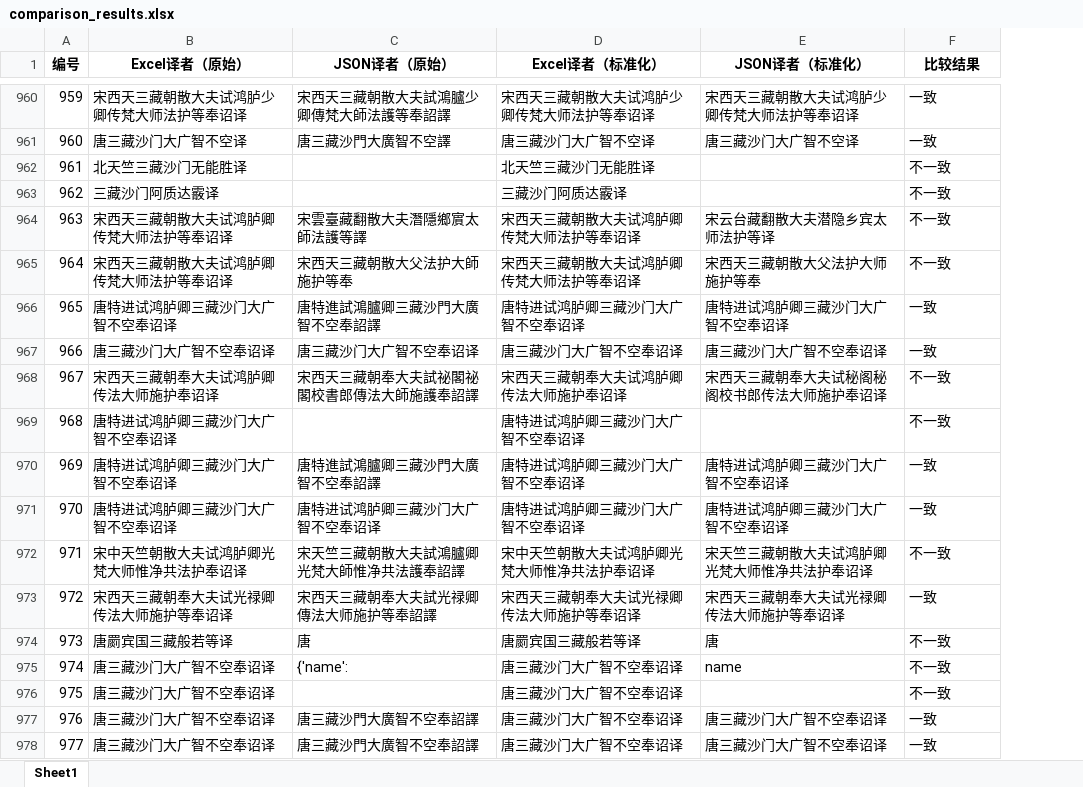
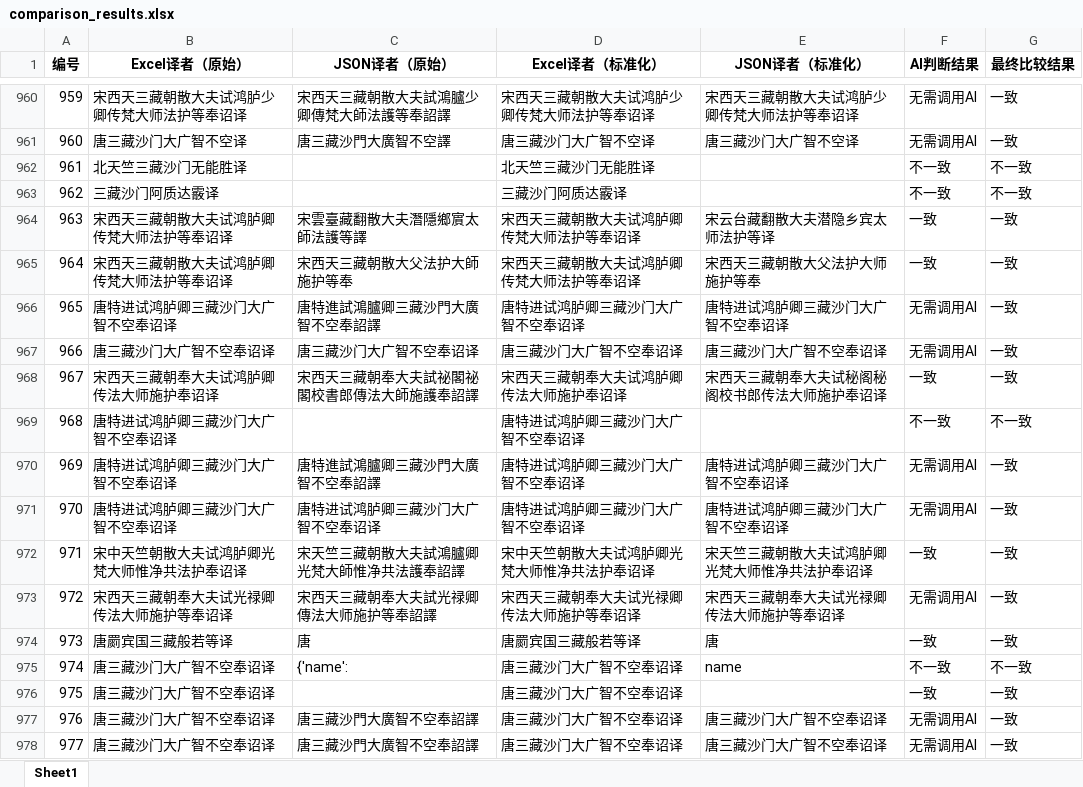
Before and after one commit to abibazhi/qldzjml, an Excel workbook: 4.verify/zhipu/comparison_results.xlsx, sheet Sheet1, drawn as a sheet; only a part is shown, gaps mark what is left out; values as stored, in another font and other column widths than the file's, no borders; addresses are those after the commit; the diff covers the shown part only; the diff names each change by its address in the sheet, - before the commit and + after, or states it on an @@ line.

```diff
--- a/4.verify/zhipu/comparison_results.xlsx (sheet Sheet1)
+++ b/4.verify/zhipu/comparison_results.xlsx (sheet Sheet1)
+column F (AI判断结果), rows 960-978: 无需调用AI | 无需调用AI | 不一致 | 不一致 | 一致 | 一致 | 无需调用AI | 无需调用AI | 一致 | 不一致 | 无需调用AI | 无需调用AI | 一致 | 无需调用AI | 一致 | 不一致 | 一致 | 无需调用AI | 无需调用AI
-G1: 比较结果
+G1: 最终比较结果
-G964:G965 (最终比较结果): 不一致
+G964:G965 (最终比较结果): 一致
-G968 (最终比较结果): 不一致
+G968 (最终比较结果): 一致
-G972 (最终比较结果): 不一致
+G972 (最终比较结果): 一致
-G974 (最终比较结果): 不一致
+G974 (最终比较结果): 一致
-G976 (最终比较结果): 不一致
+G976 (最终比较结果): 一致
```
Also changed, not shown: 659 edited cells elsewhere in this sheet, 15 other files.
